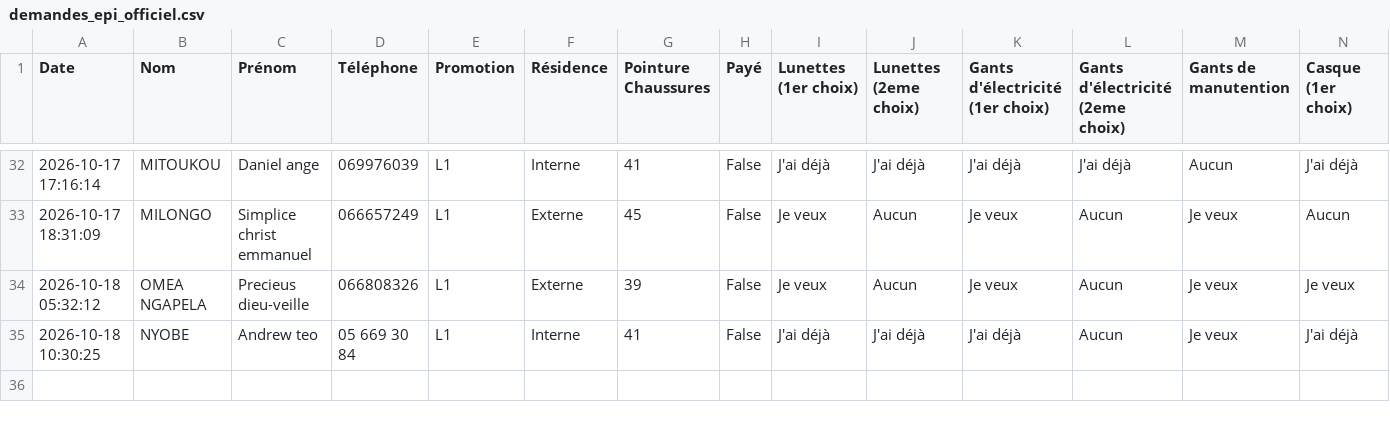
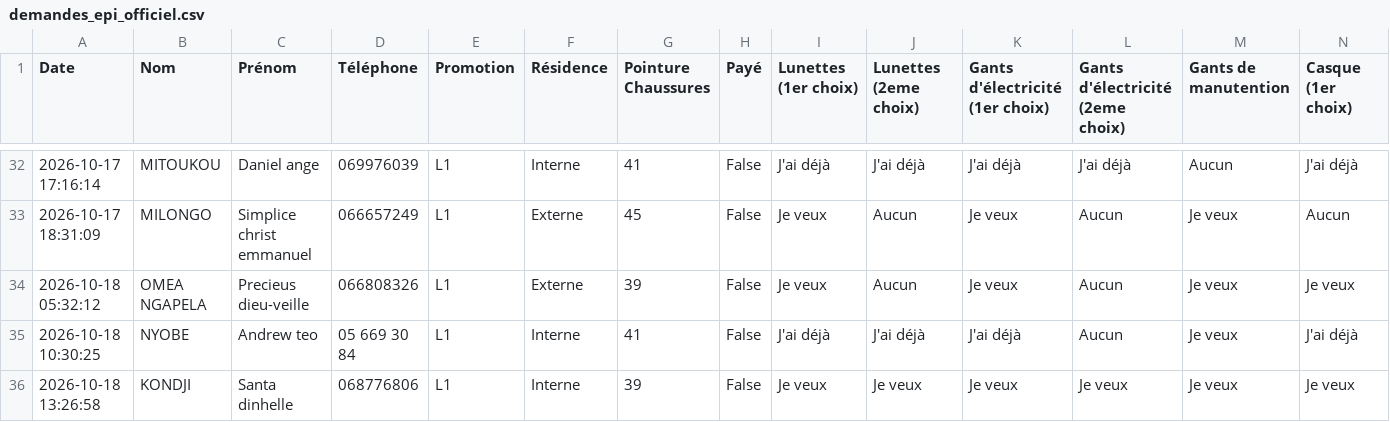
Before and after one commit to ombeandongaseth-ops/EPI-L1, a CSV file: demandes_epi_officiel.csv, drawn as a sheet; only a part is shown, gaps mark what is left out; rows hold the shown columns only; the diff names each change by its address in the sheet, - before the commit and + after, or states it on an @@ line.

Commit message:
Mise à jour automatique des données EPI

```diff
--- a/demandes_epi_officiel.csv
+++ b/demandes_epi_officiel.csv
+row 36: 2026-10-18 13:26:58 | KONDJI | Santa dinhelle | 068776806 | L1 | Interne | 39 | False | Je veux | Je veux | Je veux | Je veux | Je veux | Je veux
```
